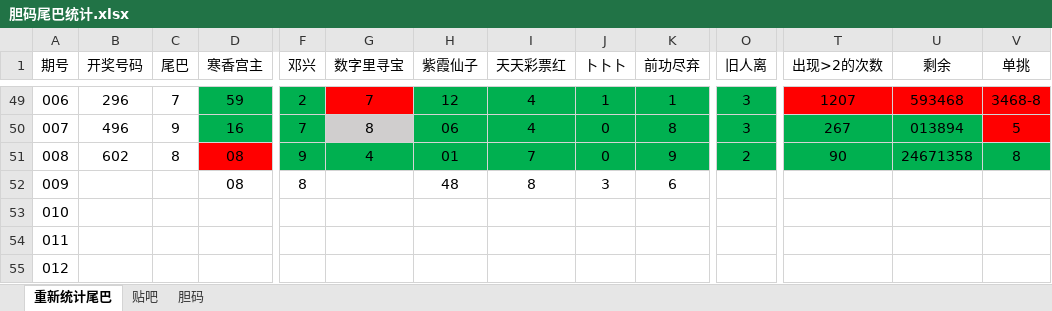
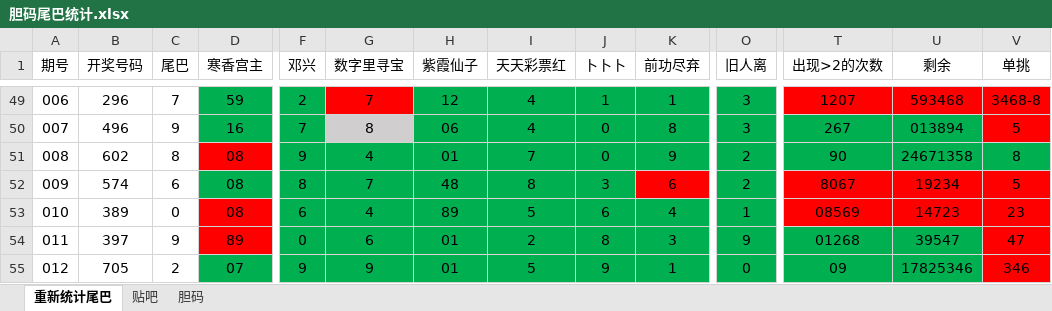
Before and after one commit to huahua495/Third3DOpenNums, an Excel workbook: src/lottery/third3d/胆码尾巴统计.xlsx, sheet 重新统计尾巴, drawn as a sheet; only a part is shown, gaps mark what is left out; values as stored, in another font and other column widths than the file's, no borders; removed rows and columns are numbered as before the commit, all else as after; rows hold the shown columns only; the diff covers the shown part only; the diff names each change by its address in the sheet, - before the commit and + after, or states it on an @@ line.

```diff
--- a/src/lottery/third3d/胆码尾巴统计.xlsx (sheet 重新统计尾巴)
+++ b/src/lottery/third3d/胆码尾巴统计.xlsx (sheet 重新统计尾巴)
-B52 (开奖号码): (empty)
+B52 (开奖号码): 574
-C52 (尾巴): (empty)
+C52 (尾巴): 6
-D52:J52 fill: none
+D52:J52 fill: #00B050
-G52 (数字里寻宝): (empty)
+G52 (数字里寻宝): 7
-K52 fill: none
+K52 fill: #FF0000
-O52 (旧人离): (empty)
+O52 (旧人离): 2
-O52 fill: none
+O52 fill: #00B050
-T52 (出现>2的次数): (empty)
+T52 (出现>2的次数): 8067
-T52:V52 fill: none
+T52:V52 fill: #FF0000
-U52 (剩余): (empty)
+U52 (剩余): 19234
-V52 (单挑): (empty)
+V52 (单挑): 5
-row 53: 010
-row 54: 011
-row 55: 012
+row 53: 010 | 389 | 0 | 08 | 6 | 4 | 89 | 5 | 6 | 4 | 1 | 08569 | 14723 | 23
+row 54: 011 | 397 | 9 | 89 | 0 | 6 | 01 | 2 | 8 | 3 | 9 | 01268 | 39547 | 47
+row 55: 012 | 705 | 2 | 07 | 9 | 9 | 01 | 5 | 9 | 1 | 0 | 09 | 17825346 | 346
```
Also changed, not shown: 17 edited cells and cell formats elsewhere in this sheet, sheet 贴吧, 14 other files.
